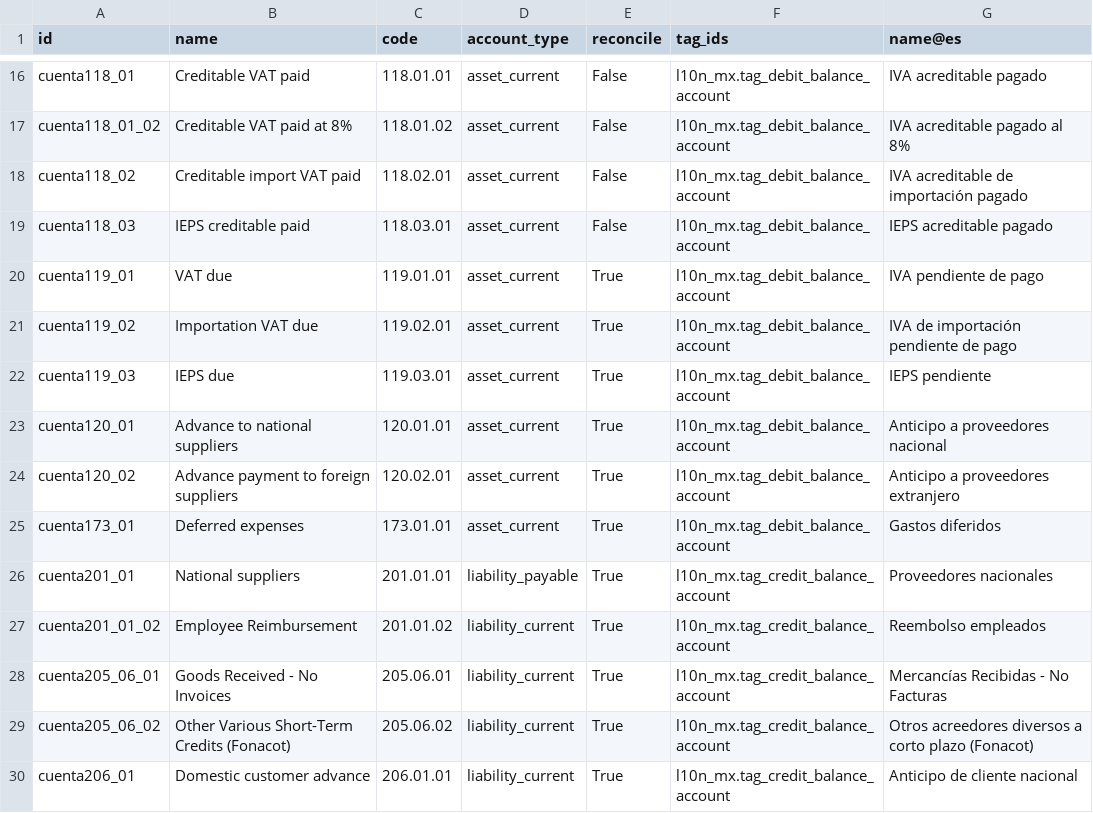
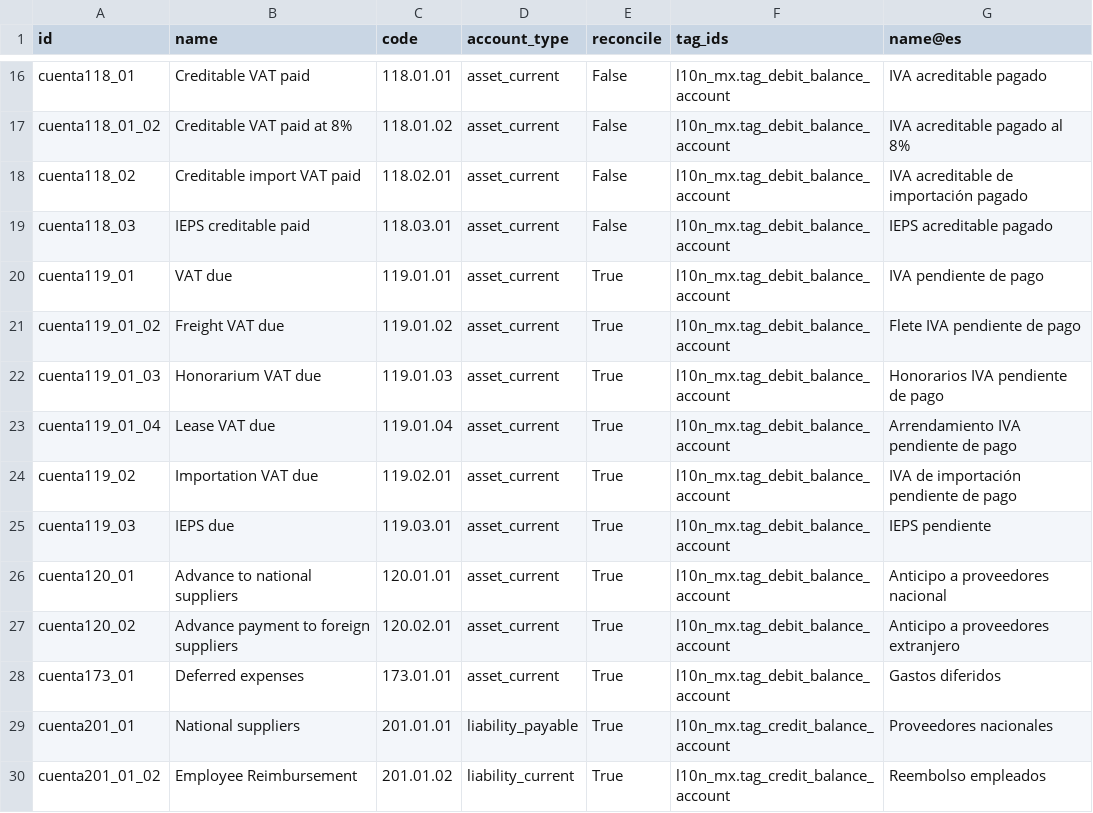
Before and after one commit to afrokoder/odoo, a CSV file: addons/l10n_mx/data/template/account.account-mx.csv, drawn as a sheet; only a part is shown, gaps mark what is left out; the shorter side is filled out with more unchanged rows.

```diff
--- a/addons/l10n_mx/data/template/account.account-mx.csv
+++ b/addons/l10n_mx/data/template/account.account-mx.csv
@@ -20,2 +20,5 @@
 "cuenta119_01","VAT due","119.01.01","asset_current","True","l10n_mx.tag_debit_balance_account","IVA pendiente de pago"
+"cuenta119_01_02","Freight VAT due","119.01.02","asset_current","True","l10n_mx.tag_debit_balance_account","Flete IVA pendiente de pago"
+"cuenta119_01_03","Honorarium VAT due","119.01.03","asset_current","True","l10n_mx.tag_debit_balance_account","Honorarios IVA pendiente de pago"
+"cuenta119_01_04","Lease VAT due","119.01.04","asset_current","True","l10n_mx.tag_debit_balance_account","Arrendamiento IVA pendiente de pago"
 "cuenta119_02","Importation VAT due",119.02.01,"asset_current","True","l10n_mx.tag_debit_balance_account","IVA de importación pendiente de pago"
```
Also changed, not shown: addons/l10n_mx/data/template/account.tax-mx.csv, 1 other file.
